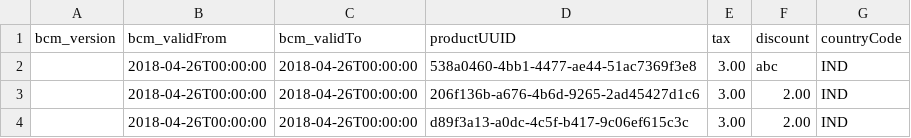
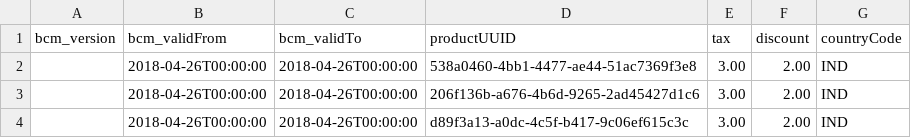
Before and after one commit to shital1223/sampleApp1, a CSV file: SalesOrderPricingNegativeCheks2.csv, drawn as a sheet.

Commit message:
Update SalesOrderPricingNegativeCheks2.csv

```diff
--- a/SalesOrderPricingNegativeCheks2.csv
+++ b/SalesOrderPricingNegativeCheks2.csv
@@ -1,3 +1,3 @@
 bcm_version,bcm_validFrom,bcm_validTo,productUUID,tax,discount,countryCode
-,2018-04-26T00:00:00,2018-04-26T00:00:00,538a0460-4bb1-4477-ae44-51ac7369f3e8,3.00,abc,IND
+,2018-04-26T00:00:00,2018-04-26T00:00:00,538a0460-4bb1-4477-ae44-51ac7369f3e8,3.00,2.00,IND
 ,2018-04-26T00:00:00,2018-04-26T00:00:00,206f136b-a676-4b6d-9265-2ad45427d1c6,3.00,2.00,IND
```
